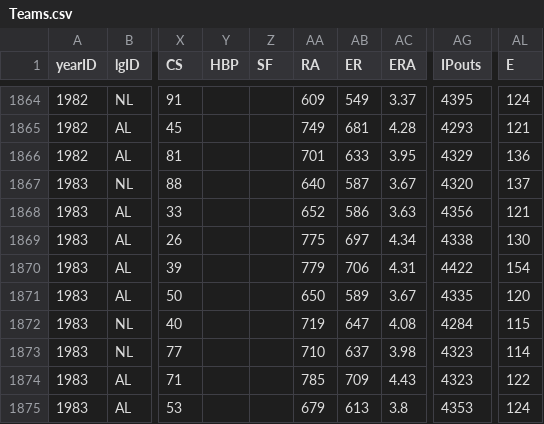
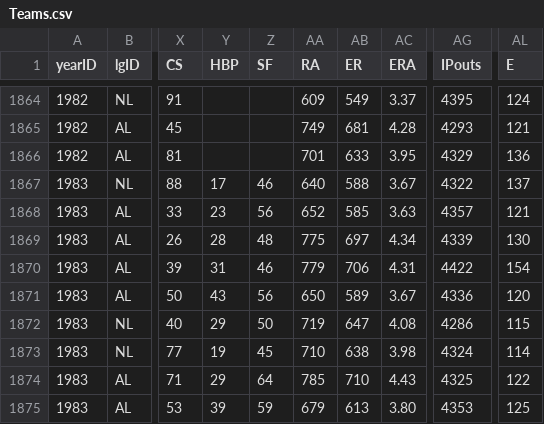
Before and after one commit to zbailey1/baseballdatabank, a CSV file: core/Teams.csv, drawn as a sheet; only a part is shown, gaps mark what is left out; the diff covers the shown part only; the diff names each change by its address in the sheet, - before the commit and + after, or states it on an @@ line.

```diff
--- a/core/Teams.csv
+++ b/core/Teams.csv
-Y1867 (HBP): (empty)
+Y1867 (HBP): 17
-Z1867 (SF): (empty)
+Z1867 (SF): 46
-AB1867 (ER): 587
+AB1867 (ER): 588
-AG1867 (IPouts): 4320
+AG1867 (IPouts): 4322
-Y1868 (HBP): (empty)
+Y1868 (HBP): 23
-Z1868 (SF): (empty)
+Z1868 (SF): 56
-AB1868 (ER): 586
+AB1868 (ER): 585
-AG1868 (IPouts): 4356
+AG1868 (IPouts): 4357
-Y1869 (HBP): (empty)
+Y1869 (HBP): 28
-Z1869 (SF): (empty)
+Z1869 (SF): 48
-AG1869 (IPouts): 4338
+AG1869 (IPouts): 4339
-Y1870 (HBP): (empty)
+Y1870 (HBP): 31
-Z1870 (SF): (empty)
+Z1870 (SF): 46
-Y1871 (HBP): (empty)
+Y1871 (HBP): 43
-Z1871 (SF): (empty)
+Z1871 (SF): 56
-AG1871 (IPouts): 4335
+AG1871 (IPouts): 4336
-Y1872 (HBP): (empty)
+Y1872 (HBP): 29
-Z1872 (SF): (empty)
+Z1872 (SF): 50
-AG1872 (IPouts): 4284
+AG1872 (IPouts): 4286
-Y1873 (HBP): (empty)
+Y1873 (HBP): 19
-Z1873 (SF): (empty)
+Z1873 (SF): 45
-AB1873 (ER): 637
+AB1873 (ER): 638
-AG1873 (IPouts): 4323
+AG1873 (IPouts): 4324
-Y1874 (HBP): (empty)
+Y1874 (HBP): 29
-Z1874 (SF): (empty)
+Z1874 (SF): 64
-AB1874 (ER): 709
+AB1874 (ER): 710
-AG1874 (IPouts): 4323
+AG1874 (IPouts): 4325
-Y1875 (HBP): (empty)
+Y1875 (HBP): 39
-Z1875 (SF): (empty)
+Z1875 (SF): 59
-AC1875 (ERA): 3.8
+AC1875 (ERA): 3.80
-AL1875 (E): 124
+AL1875 (E): 125
```
Also changed, not shown: 61 edited cells elsewhere in this file, 1 other file.
